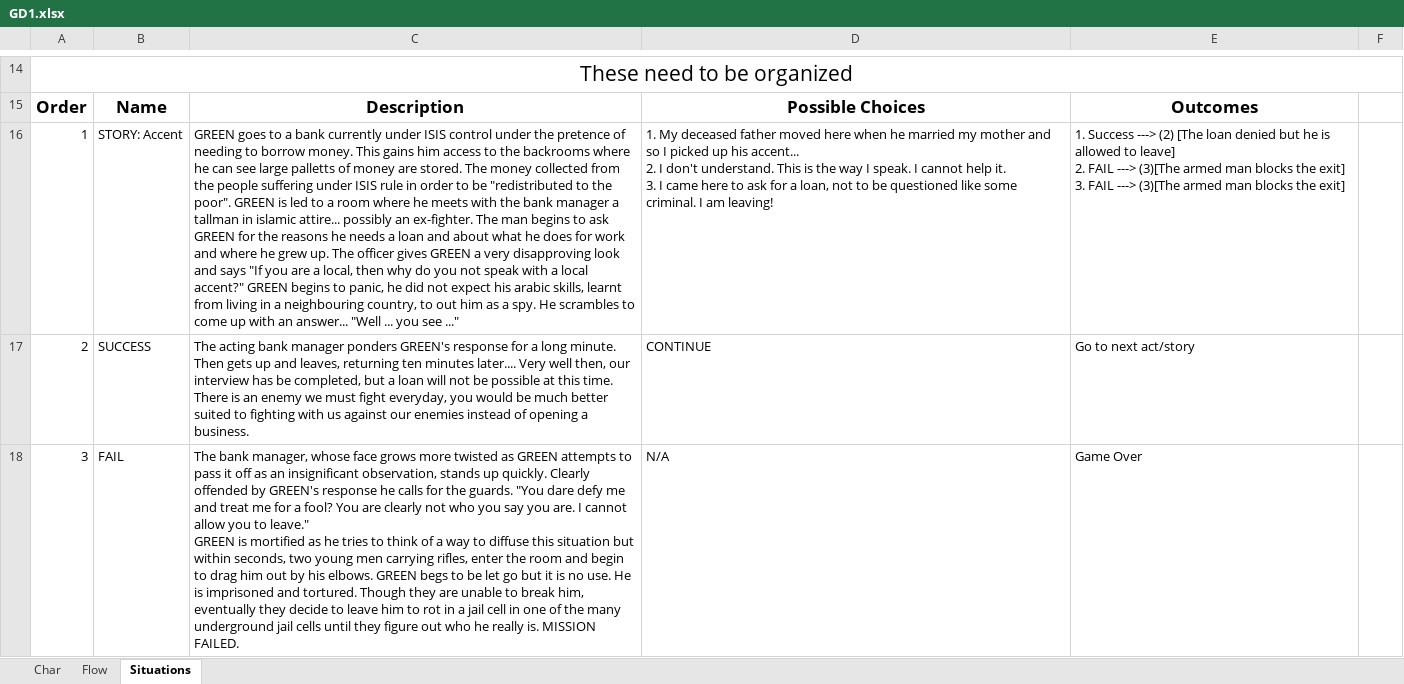
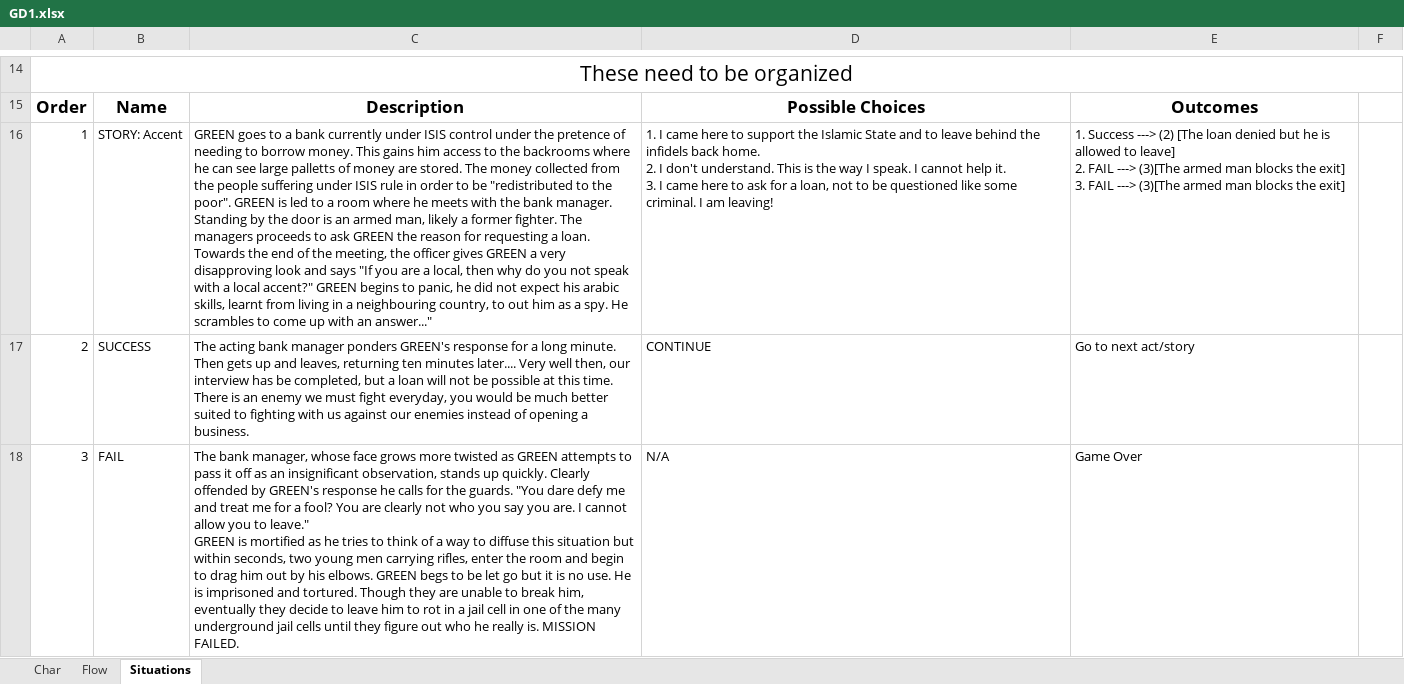
Before and after one commit to SandMoshi/Escape-Alive, an Excel workbook: GD1/GD1.xlsx, sheet Situations, drawn as a sheet; only a part is shown, gaps mark what is left out; values as stored, in another font and other column widths than the file's, no borders; ↵ is a line break in a cell; the diff names each change by its address in the sheet, - before the commit and + after, or states it on an @@ line.

```diff
--- a/GD1/GD1.xlsx (sheet Situations)
+++ b/GD1/GD1.xlsx (sheet Situations)
-C16: …the bank manager a tallman in islamic attire... possibly an ex-fighter. The man begins to ask GREEN for the reasons he needs a loan and about what he does for work and where he grew up. The officer gives GREEN a very disapproving look and says "If you are a local, then why do you not speak with a local accent?" GREEN begins to panic, he did not expect his arabic skills, learnt from living in a neighbouring country, to out him as a spy. He scrambles to come up with an answer... "Well ... you see ..."
+C16: …the bank manager. Standing by the door is an armed man, likely a former fighter. The managers proceeds to ask GREEN the reason for requesting a loan. Towards the end of the meeting, the officer gives GREEN a very disapproving look and says "If you are a local, then why do you not speak with a local accent?" GREEN begins to panic, he did not expect his arabic skills, learnt from living in a neighbouring country, to out him as a spy. He scrambles to come up with an answer..."
-D16: 1. My deceased father moved here when he married my mother and so I picked up his accent... ↵ 2. I…
+D16: 1. I came here to support the Islamic State and to leave behind the infidels back home. ↵ 2. I…
```
Also changed, not shown: 9 other files.
